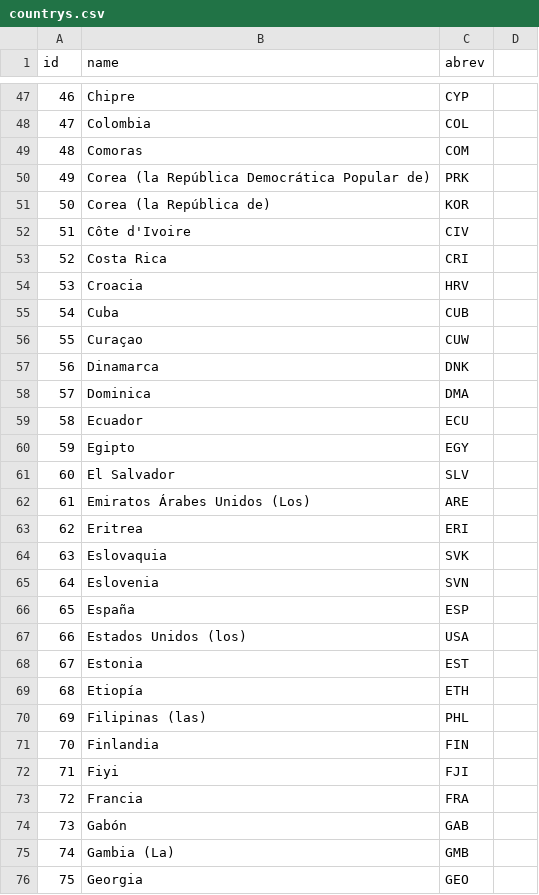
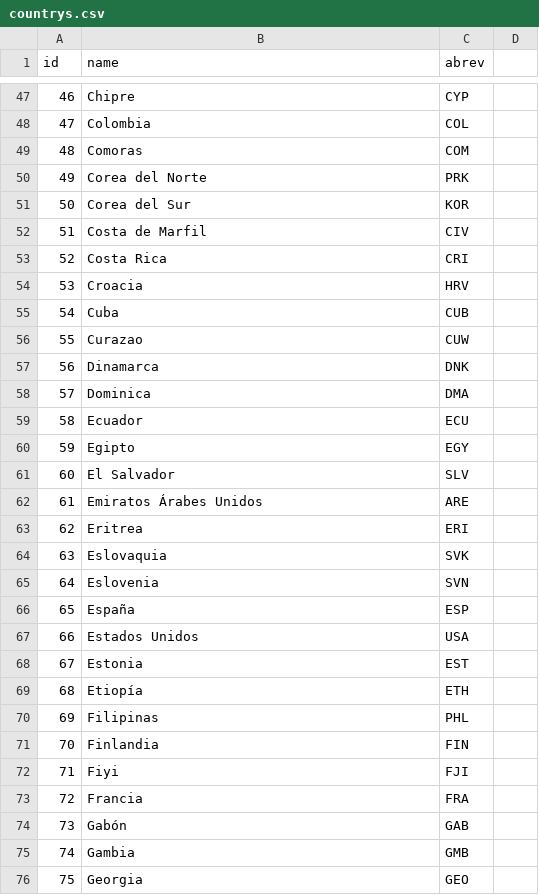
Before and after one commit to njmube/megabillingplaform, a CSV file: src/src/main/resources/config/liquibase/countrys.csv, drawn as a sheet; only a part is shown, gaps mark what is left out; the diff covers the shown part only; the diff names each change by its address in the sheet, - before the commit and + after, or states it on an @@ line.

```diff
--- a/src/src/main/resources/config/liquibase/countrys.csv
+++ b/src/src/main/resources/config/liquibase/countrys.csv
-B50 (name): Corea (la República Democrática Popular de)
+B50 (name): Corea del Norte
-B51 (name): Corea (la República de)
+B51 (name): Corea del Sur
-B52 (name): Côte d'Ivoire
+B52 (name): Costa de Marfil
-B56 (name): Curaçao
+B56 (name): Curazao
-B62 (name): Emiratos Árabes Unidos (Los)
+B62 (name): Emiratos Árabes Unidos
-B67 (name): Estados Unidos (los)
+B67 (name): Estados Unidos
-B70 (name): Filipinas (las)
+B70 (name): Filipinas
-B75 (name): Gambia (La)
+B75 (name): Gambia
```
Also changed, not shown: 48 edited cells elsewhere in this file.
